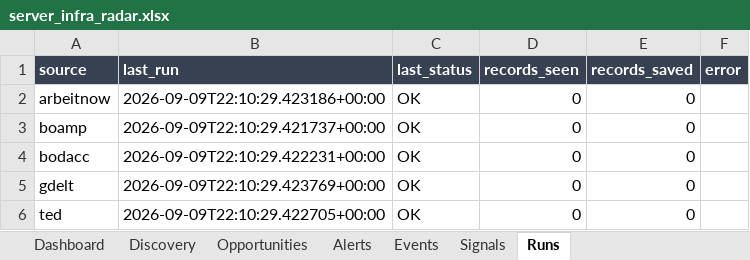
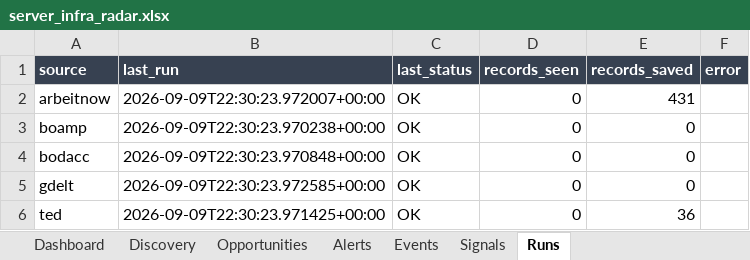
Before and after one commit to USONDIG/MARKETIA, an Excel workbook: output/server_infra_radar.xlsx, sheet Runs, drawn as a sheet; values as stored, in another font and other column widths than the file's, no borders; the diff names each change by its address in the sheet, - before the commit and + after, or states it on an @@ line.

```diff
--- a/output/server_infra_radar.xlsx (sheet Runs)
+++ b/output/server_infra_radar.xlsx (sheet Runs)
-B2 (last_run): 2026-09-09T22:10:29.423186+00:00
+B2 (last_run): 2026-09-09T22:30:23.972007+00:00
-E2 (records_saved): 0
+E2 (records_saved): 431
-B3 (last_run): 2026-09-09T22:10:29.421737+00:00
+B3 (last_run): 2026-09-09T22:30:23.970238+00:00
-B4 (last_run): 2026-09-09T22:10:29.422231+00:00
+B4 (last_run): 2026-09-09T22:30:23.970848+00:00
-B5 (last_run): 2026-09-09T22:10:29.423769+00:00
+B5 (last_run): 2026-09-09T22:30:23.972585+00:00
-B6 (last_run): 2026-09-09T22:10:29.422705+00:00
+B6 (last_run): 2026-09-09T22:30:23.971425+00:00
-E6 (records_saved): 0
+E6 (records_saved): 36
```
Also changed, not shown: sheet Discovery, sheet Signals, sheet Events, sheet Opportunities, 27 other files.
